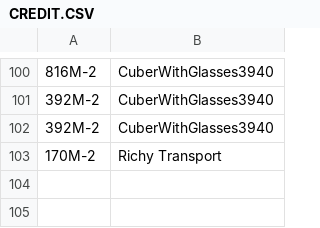
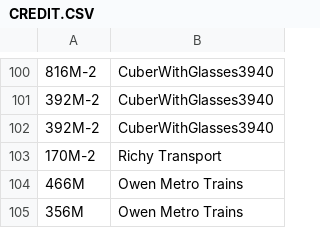
Before and after one commit to XM9G/railway-photos, a CSV file: CREDIT.CSV, drawn as a sheet; only a part is shown, gaps mark what is left out; the diff names each change by its address in the sheet, - before the commit and + after, or states it on an @@ line.

Commit message:
Add photos by Owen Metro Trains

```diff
--- a/CREDIT.CSV
+++ b/CREDIT.CSV
+row 104: 466M | Owen Metro Trains
+row 105: 356M | Owen Metro Trains
```
Also changed, not shown: 5 other files.
